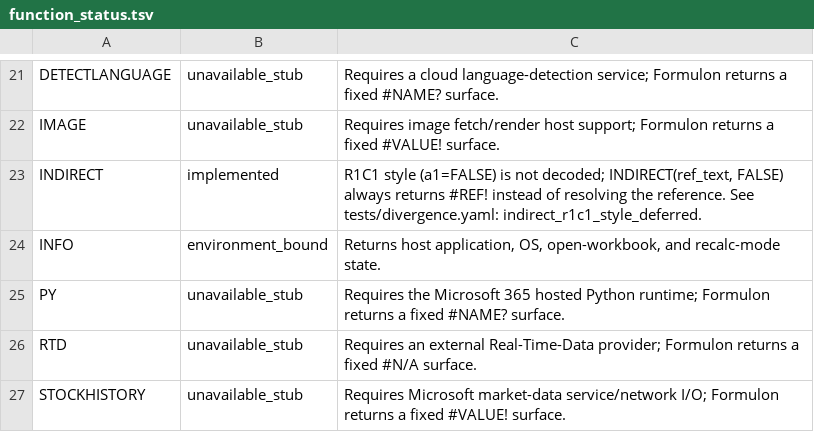
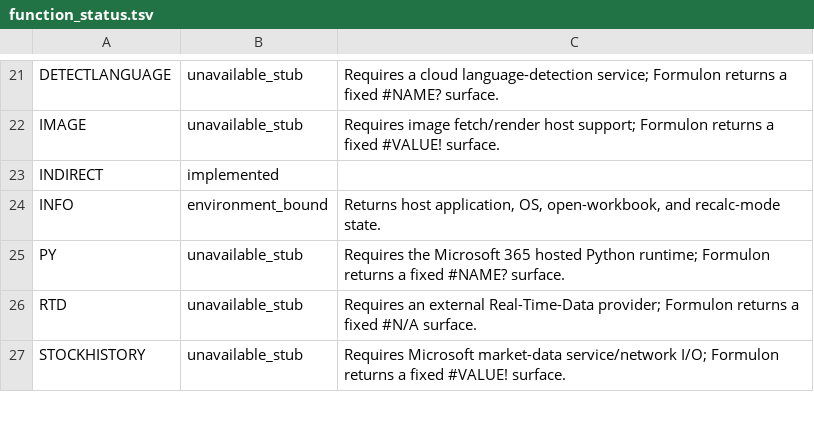
Before and after one commit to libraz/formulon, a TSV file: tools/catalog/function_status.tsv, drawn as a sheet; only a part is shown, gaps mark what is left out.

Commit message:
feat(eval): parse r1c1 text in INDIRECT(ref_text, FALSE)
- read absolute (R5C2) and relative (R[-1]C, bare R meaning offset 0)
  axes in a new parse_r1c1_ref, resolving relative axes against the cell
  holding the formula
- treat an endpoint naming only one axis as unbounded along the other, so
  R5 is the whole of row 5 exactly as 5:5 is on the A1 side
- let the a1 flag select a grammar outright rather than adding a fallback:
  A1 text under FALSE is #REF!, as R1C1 text under TRUE already was
- return #REF! for a relative axis with no formula cell, since the ad-hoc
  evaluate-this-text entry points bind none, rather than measuring it from
  an assumed origin
- reject a range whose endpoints name different axes (R2:R3C4), which
  describes no rectangle
- factor the sheet-qualifier scanner out of parse_a1_ref so both grammars
  share it
- clear the INDIRECT catalog note that recorded the deferral
- the three previously skipped indirect_r1c1 oracle cases are live goldens
  now, and the fast ctest tier passes with no failures

```diff
--- a/tools/catalog/function_status.tsv
+++ b/tools/catalog/function_status.tsv
@@ -22,3 +22,3 @@ DETECTLANGUAGE	unavailable_stub	Requires a cloud language-detection service; For
 IMAGE	unavailable_stub	Requires image fetch/render host support; Formulon returns a fixed #VALUE! surface.
-INDIRECT	implemented	R1C1 style (a1=FALSE) is not decoded; INDIRECT(ref_text, FALSE) always returns #REF! instead of resolving the reference. See tests/divergence.yaml: indirect_r1c1_style_deferred.
+INDIRECT	implemented	
 INFO	environment_bound	Returns host application, OS, open-workbook, and recalc-mode state.
```
Also changed, not shown: 5 other files.
